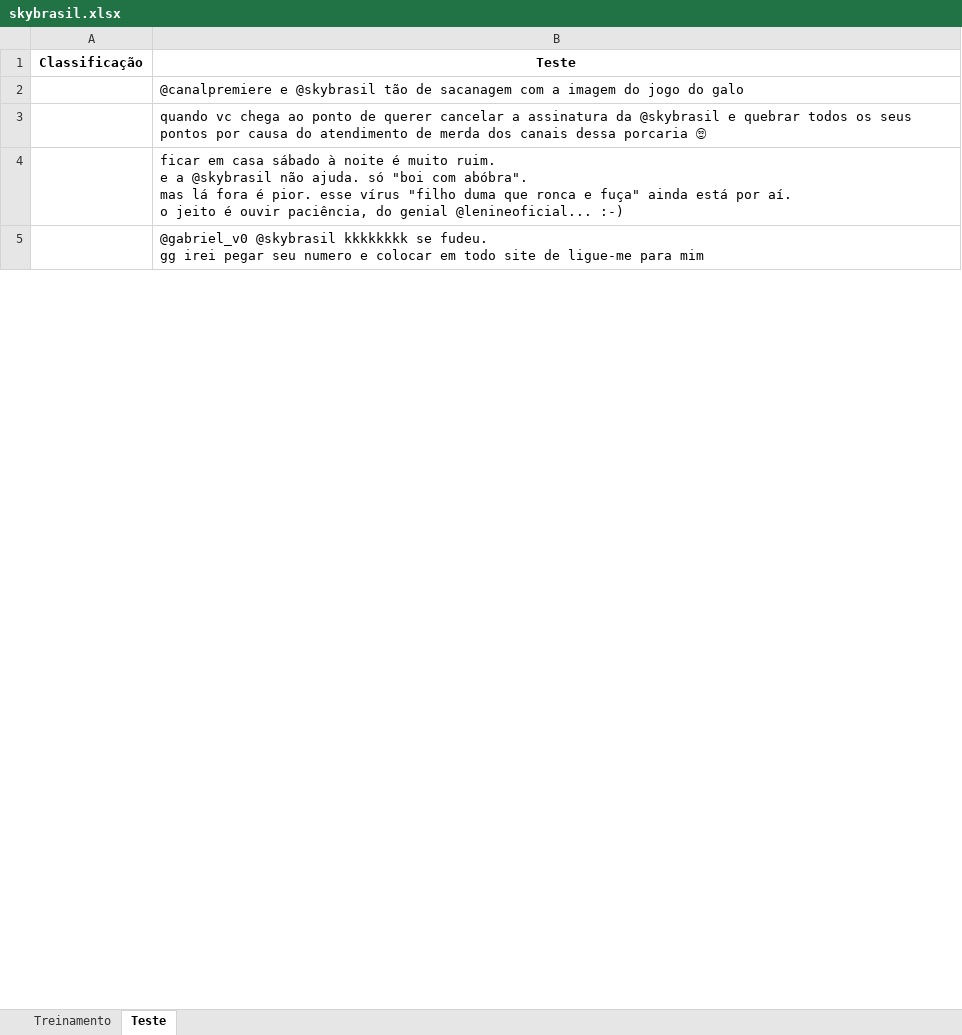
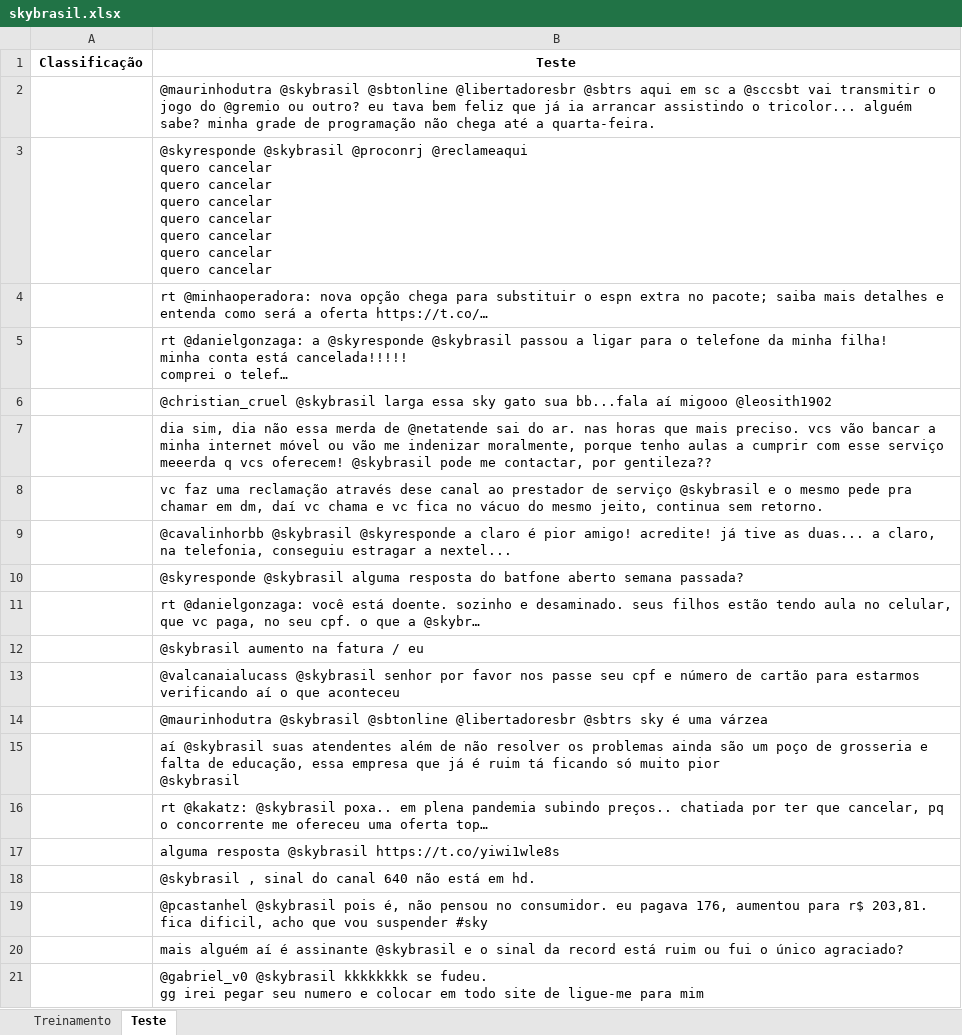
Before and after one commit to DaviReisVieira/Projeto-1-CDados, an Excel workbook: skybrasil.xlsx, sheet Teste, drawn as a sheet; only a part is shown; values as stored, in another font and other column widths than the file's, no borders; ↵ is a line break in a cell; the diff covers the shown part only; the diff names each change by its address in the sheet, - before the commit and + after, or states it on an @@ line.

```diff
--- a/skybrasil.xlsx (sheet Teste)
+++ b/skybrasil.xlsx (sheet Teste)
-B2 (Teste): @canalpremiere e @skybrasil tão de sacanagem com a imagem do jogo do galo
+B2 (Teste): @maurinhodutra @skybrasil @sbtonline @libertadoresbr @sbtrs aqui em sc a @sccsbt vai transmitir o jogo do @gremio ou outro? eu tava bem feliz que já ia arrancar assistindo o tricolor... alguém sabe? minha grade de programação não chega até a quarta-feira.
-B3 (Teste): quando vc chega ao ponto de querer cancelar a assinatura da @skybrasil e quebrar todos os seus pontos por causa do atendimento de merda dos canais dessa porcaria 🙄
+B3 (Teste): @skyresponde @skybrasil @proconrj @reclameaqui ↵ quero cancelar ↵ quero cancelar ↵ quero cancelar ↵ quero cancelar ↵ quero cancelar ↵ quero cancelar ↵ quero cancelar
-B4 (Teste): ficar em casa sábado à noite é muito ruim. ↵ e a @skybrasil não ajuda. só "boi com abóbra". ↵ mas lá fora é pior. esse vírus "filho duma que ronca e fuça" ainda está por aí. ↵ o jeito é ouvir paciência, do genial @lenineoficial... :-)
+B4 (Teste): rt @minhaoperadora: nova opção chega para substituir o espn extra no pacote; saiba mais detalhes e entenda como será a oferta https://t.co/…
+row 5:  | rt @danielgonzaga: a @skyresponde @skybrasil passou a ligar para o telefone da minha filha! ↵ minha conta está cancelada!!!!! ↵ comprei o telef…
+row 6:  | @christian_cruel @skybrasil larga essa sky gato sua bb...fala aí migooo @leosith1902
+row 7:  | dia sim, dia não essa merda de @netatende sai do ar. nas horas que mais preciso. vcs vão bancar a minha internet móvel ou vão me indenizar moralmente, porque tenho aulas a cumprir com esse serviço meeerda q vcs oferecem! @skybrasil pode me contactar, por gentileza??
+row 8:  | vc faz uma reclamação através dese canal ao prestador de serviço @skybrasil e o mesmo pede pra chamar em dm, daí vc chama e vc fica no vácuo do mesmo jeito, continua sem retorno.
+row 9:  | @cavalinhorbb @skybrasil @skyresponde a claro é pior amigo! acredite! já tive as duas... a claro, na telefonia, conseguiu estragar a nextel...
+row 10:  | @skyresponde @skybrasil alguma resposta do batfone aberto semana passada?
+row 11:  | rt @danielgonzaga: você está doente. sozinho e desaminado. seus filhos estão tendo aula no celular, que vc paga, no seu cpf. o que a @skybr…
+row 12:  | @skybrasil aumento na fatura / eu
+row 13:  | @valcanaialucass @skybrasil senhor por favor nos passe seu cpf e número de cartão para estarmos verificando aí o que aconteceu
@@ row 57 moved to row 14: @maurinhodutra @skybrasil @sbtonline @li… @@
+row 15:  | aí @skybrasil suas atendentes além de não resolver os problemas ainda são um poço de grosseria e falta de educação, essa empresa que já é ruim tá ficando só muito pior ↵ @skybrasil
@@ row 71 moved to row 16: rt @kakatz: @skybrasil poxa.. em plena p… @@
+row 17:  | alguma resposta @skybrasil https://t.co/yiwi1wle8s
+row 18:  | @skybrasil , sinal do canal 640 não está em hd.
+row 19:  | @pcastanhel @skybrasil pois é, não pensou no consumidor. eu pagava 176, aumentou para r$ 203,81. fica dificil, acho que vou suspender #sky
+row 20:  | mais alguém aí é assinante @skybrasil e o sinal da record está ruim ou fui o único agraciado?
```
Also changed, not shown: 163 added rows, 131 removed rows, 53 moved rows and 13 edited cells elsewhere in this sheet, sheet Treinamento, 1 other file.
